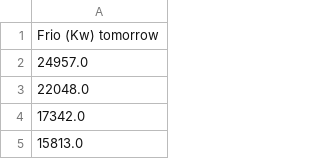
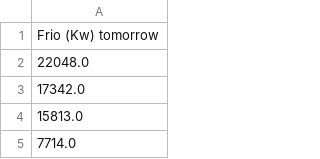
Before and after one commit to DayubMateo/MostoElMostro, a CSV file: data/processed/y_test.csv, drawn as a sheet; only a part is shown; the shorter side is filled out with more unchanged rows.

```diff
--- a/data/processed/y_test.csv
+++ b/data/processed/y_test.csv
@@ -1,3 +1,2 @@
 Frio (Kw) tomorrow
-24957.0
 22048.0
```
Also changed, not shown: data/processed/X_test_preproc.csv, data/processed/X_train_preproc.csv, 14 other files.
